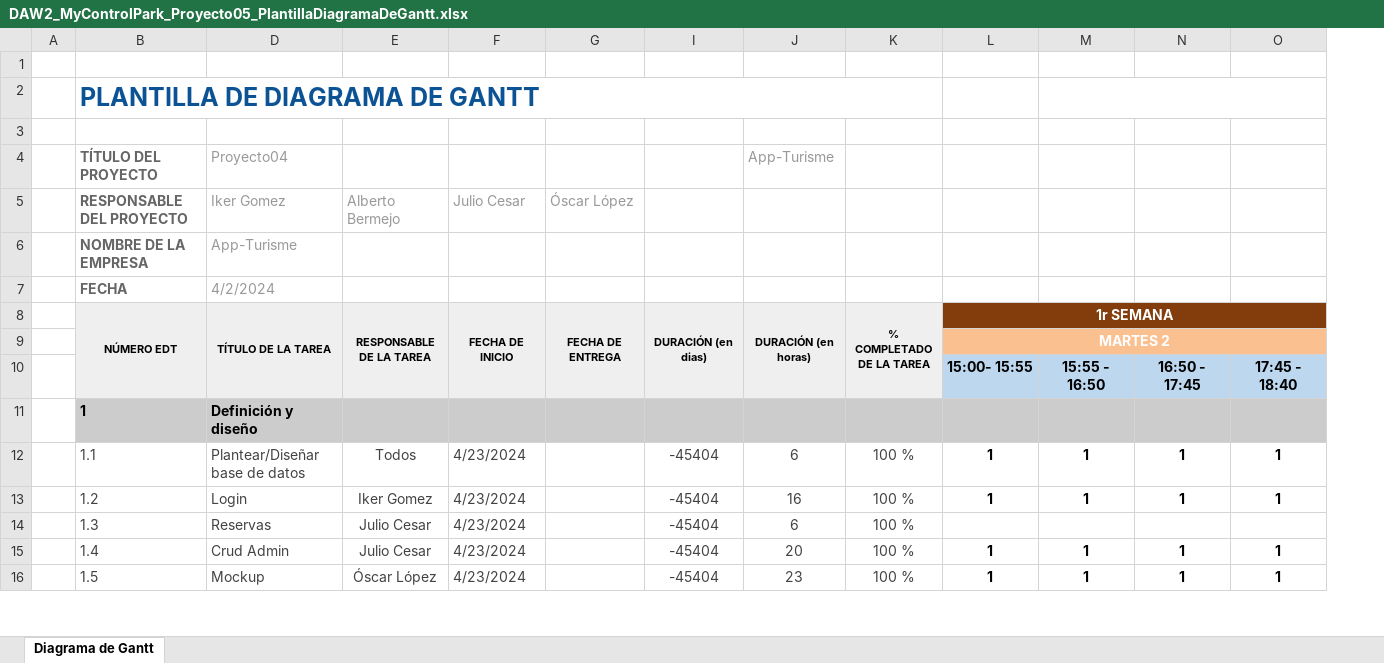
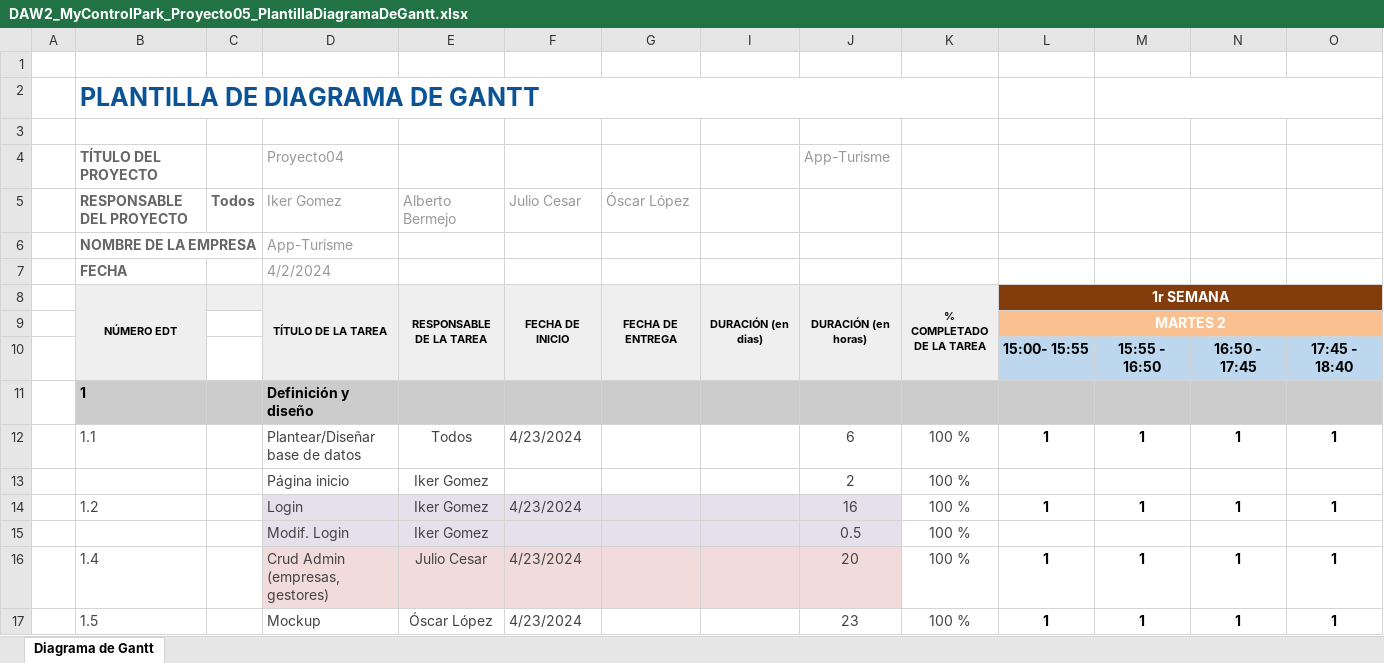
Before and after one commit to AlbertoPedruscos/Proyecto-5, an Excel workbook: Organizacion/DAW2_MyControlPark_Proyecto05_PlantillaDiagramaDeGantt.xlsx, sheet Diagrama de Gantt, drawn as a sheet; only a part is shown; values as stored, in another font and other column widths than the file's, no borders; conditional formats not drawn; removed rows and columns are numbered as before the commit, all else as after; rows hold the shown columns only; the diff covers the shown part only; the diff names each change by its address in the sheet, - before the commit and + after, or states it on an @@ line.

Commit message:
Actualitzacio planificacio

```diff
--- a/Organizacion/DAW2_MyControlPark_Proyecto05_PlantillaDiagramaDeGantt.xlsx (sheet Diagrama de Gantt)
+++ b/Organizacion/DAW2_MyControlPark_Proyecto05_PlantillaDiagramaDeGantt.xlsx (sheet Diagrama de Gantt)
@@ column C unhidden, row 5: Todos @@
-I12: -45404
+I12: (empty)
+row 13:  |  |  | Página inicio | Iker Gomez |  |  |  | 2 | 100 %
-D14:G14 fill: none
+D14:G14 fill: #E6E0EC
-I14: -45404
+I14: (empty)
-I14:J14 fill: none
+I14:J14 fill: #E6E0EC
-row 14:  | 1.3 | Reservas | Julio Cesar | 4/23/2024 |  | -45404 | 6 | 100 %
+row 15:  |  |  | Modif. Login | Iker Gomez |  |  |  | 0.5 | 100 %
-D16 (Proyecto04): Crud Admin
+D16 (Proyecto04): Crud Admin (empresas, gestores)
-D16:G16 fill: none
+D16:G16 fill: #F2DCDB
-I16:I17: -45404
+I16:I17: (empty)
-I16:J16 fill: none
+I16:J16 fill: #F2DCDB
```
Also changed, not shown: 22 added rows, 22 removed rows, 3 edited cells, cell formats and merged cells elsewhere in this sheet, formulas that keep their value.
